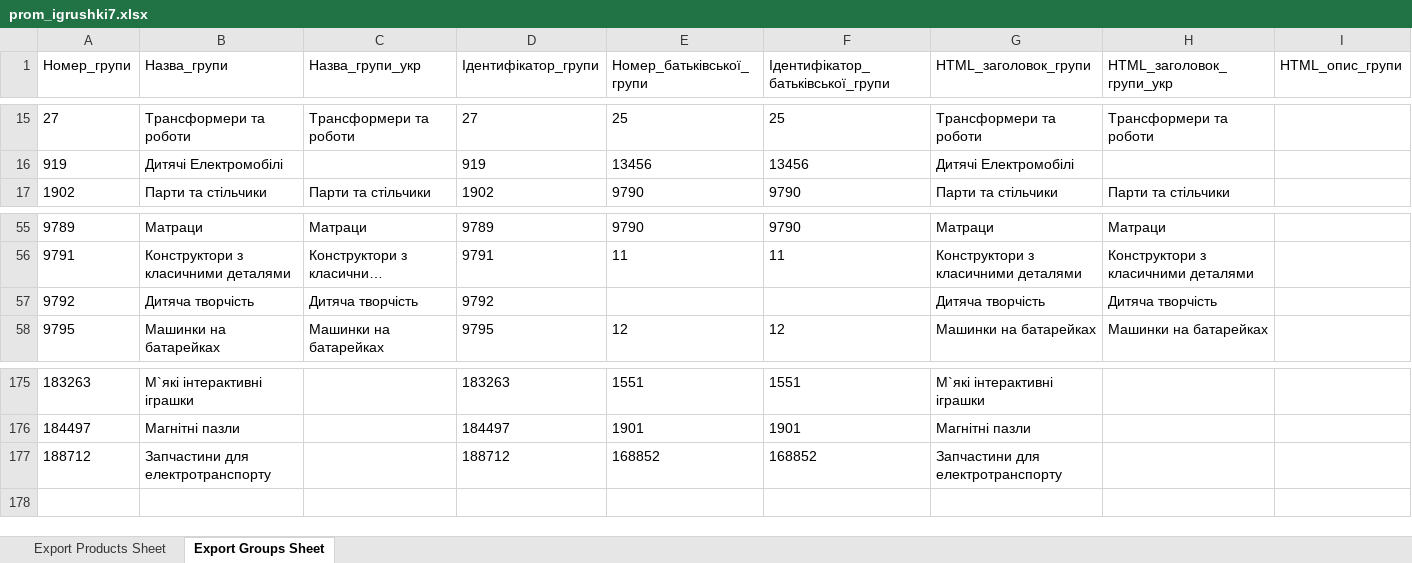
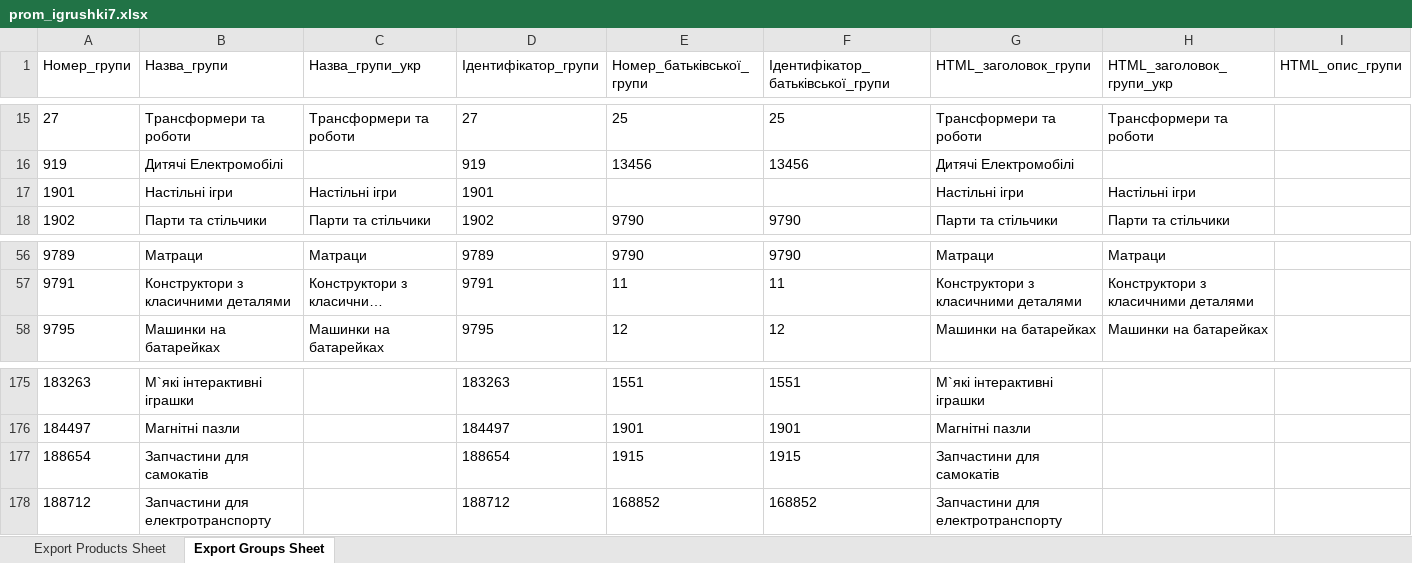
Before and after one commit to qled2017-ops/xml-feeds, an Excel workbook: prom_igrushki7.xlsx, sheet Export Groups Sheet, drawn as a sheet; only a part is shown, gaps mark what is left out; long unchanged cells end in …; values as stored, in another font and other column widths than the file's, no borders; removed rows and columns are numbered as before the commit, all else as after; rows hold the shown columns only; the diff names each change by its address in the sheet, - before the commit and + after, or states it on an @@ line.

```diff
--- a/prom_igrushki7.xlsx (sheet Export Groups Sheet)
+++ b/prom_igrushki7.xlsx (sheet Export Groups Sheet)
+row 17: 1901 | Настільні ігри | Настільні ігри | 1901 |  |  | Настільні ігри | Настільні ігри
-row 57: 9792 | Дитяча творчість | Дитяча творчість | 9792 |  |  | Дитяча творчість | Дитяча творчість
+row 177: 188654 | Запчастини для самокатів |  | 188654 | 1915 | 1915 | Запчастини для самокатів
```
Also changed, not shown: sheet Export Products Sheet, 1 other file.
